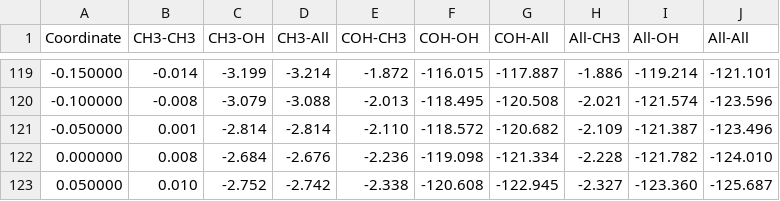
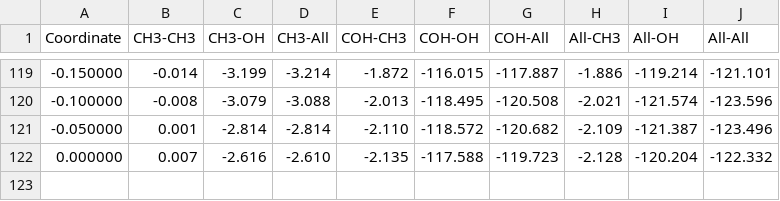
Before and after one commit to derricottegroup/pyrex, a CSV file: test_comp/hemiacetal/ch3/freq/pyrex/sapt/fisapt/fsapt_output/force_exch.csv, drawn as a sheet; only a part is shown, gaps mark what is left out.

```diff
--- a/test_comp/hemiacetal/ch3/freq/pyrex/sapt/fisapt/fsapt_output/force_exch.csv
+++ b/test_comp/hemiacetal/ch3/freq/pyrex/sapt/fisapt/fsapt_output/force_exch.csv
@@ -121,3 +121,2 @@ Coordinate,CH3-CH3,CH3-OH,CH3-All,COH-CH3,COH-OH,COH-All,All-CH3,All-OH,All-All,
 -0.050000,0.001,-2.814,-2.814,-2.110,-118.572,-120.682,-2.109,-121.387,-123.496,
-0.000000,0.008,-2.684,-2.676,-2.236,-119.098,-121.334,-2.228,-121.782,-124.010,
-0.050000,0.010,-2.752,-2.742,-2.338,-120.608,-122.945,-2.327,-123.360,-125.687,
+0.000000,0.007,-2.616,-2.610,-2.135,-117.588,-119.723,-2.128,-120.204,-122.332,
```
Also changed, not shown: test_comp/hemiacetal/cf3/freq/pyrex/sapt/fisapt/fsapt_output/force_exch.csv, test_comp/hemiacetal/cf3/freq/pyrex/sapt/fisapt/fsapt_output/fsapt_disp.csv, 35 other files.
